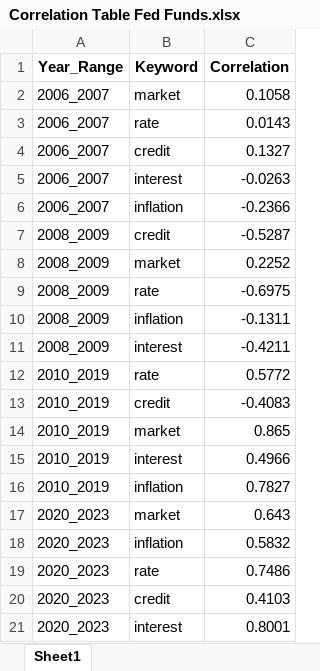
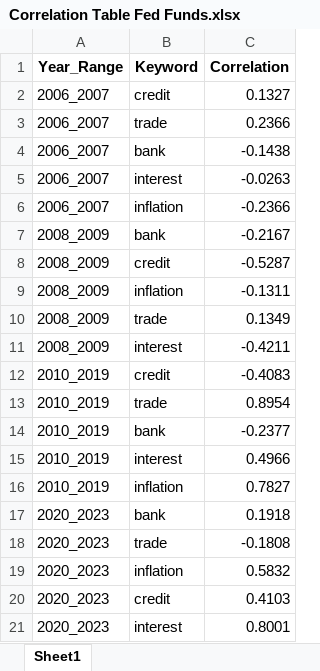
Before and after one commit to KyleNabors/Finance-ML-Modeling, an Excel workbook: Models/Fed Models/Four Models/Correlation Table/Correlation Table Fed Funds.xlsx, sheet Sheet1, drawn as a sheet; values as stored, in another font and other column widths than the file's, no borders; removed rows and columns are numbered as before the commit, all else as after; the diff names each change by its address in the sheet, - before the commit and + after, or states it on an @@ line.

```diff
--- a/Models/Fed Models/Four Models/Correlation Table/Correlation Table Fed Funds.xlsx (sheet Sheet1)
+++ b/Models/Fed Models/Four Models/Correlation Table/Correlation Table Fed Funds.xlsx (sheet Sheet1)
-row 2: 2006_2007 | market | 0.1058
-row 3: 2006_2007 | rate | 0.0143
+row 3: 2006_2007 | trade | 0.2366
+row 4: 2006_2007 | bank | -0.1438
+row 7: 2008_2009 | bank | -0.2167
-row 8: 2008_2009 | market | 0.2252
-row 9: 2008_2009 | rate | -0.6975
+row 10: 2008_2009 | trade | 0.1349
-row 12: 2010_2019 | rate | 0.5772
-row 14: 2010_2019 | market | 0.865
+row 13: 2010_2019 | trade | 0.8954
+row 14: 2010_2019 | bank | -0.2377
-row 17: 2020_2023 | market | 0.643
+row 17: 2020_2023 | bank | 0.1918
+row 18: 2020_2023 | trade | -0.1808
-row 19: 2020_2023 | rate | 0.7486
```
Also changed, not shown: Models/Fed Models/Four Models/Correlation Table/Correlation Table SP500 Change.xlsx, Models/Fed Models/Four Models/Correlation Table/Correlation Table SP500.xlsx, 56 other files.
